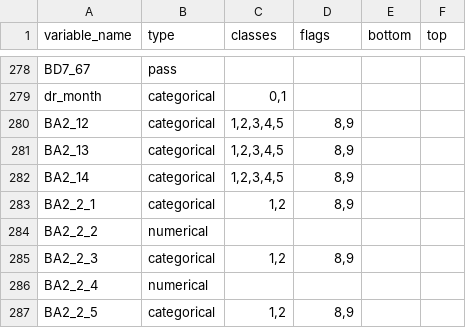
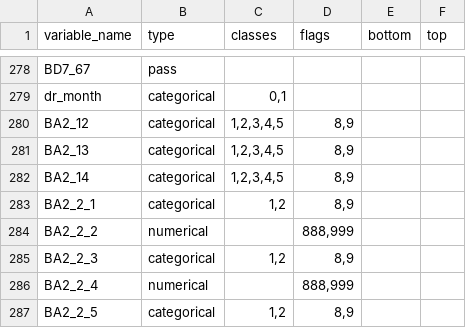
Before and after one commit to Hinavi-Zz/ddpm_0503, a CSV file: metadata.csv, drawn as a sheet; only a part is shown, gaps mark what is left out; the diff covers the shown part only.

Commit message:
Update metadata flags

```diff
--- a/metadata.csv
+++ b/metadata.csv
@@ -283,5 +283,5 @@ BA2_14,categorical,"1,2,3,4,5","8,9",,
 BA2_2_1,categorical,"1,2","8,9",,
-BA2_2_2,numerical,,,,
+BA2_2_2,numerical,,"888,999",,
 BA2_2_3,categorical,"1,2","8,9",,
-BA2_2_4,numerical,,,,
+BA2_2_4,numerical,,"888,999",,
 BA2_2_5,categorical,"1,2","8,9",,
```
Also changed, not shown: 37 edited cells elsewhere in this file.
